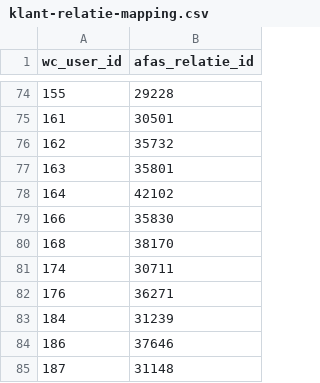
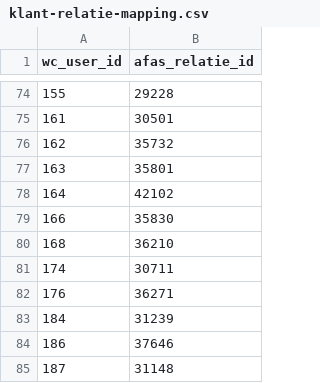
Before and after one commit to DefibrionDev/samenstellingen-manager-v2, a CSV file: work/klant-relatie-mapping.csv, drawn as a sheet; only a part is shown, gaps mark what is left out.

```diff
--- a/work/klant-relatie-mapping.csv
+++ b/work/klant-relatie-mapping.csv
@@ -79,3 +79,3 @@
 166;35830
-168;38170
+168;36210
 174;30711
```
